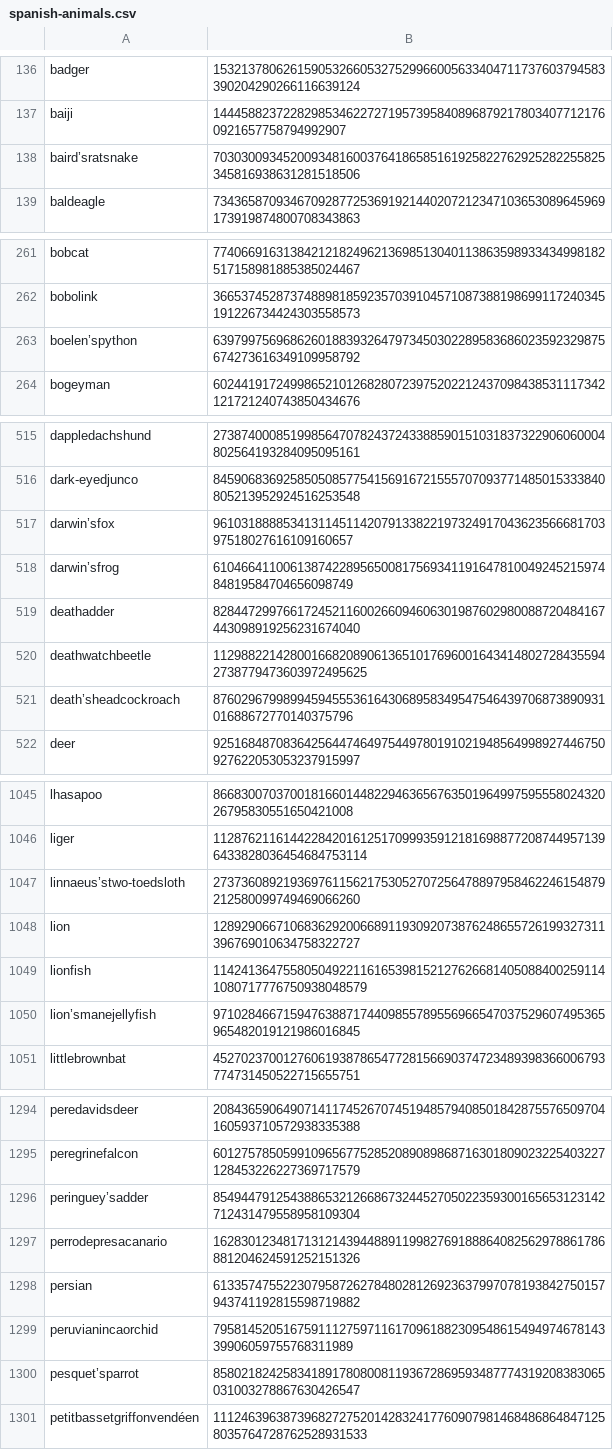
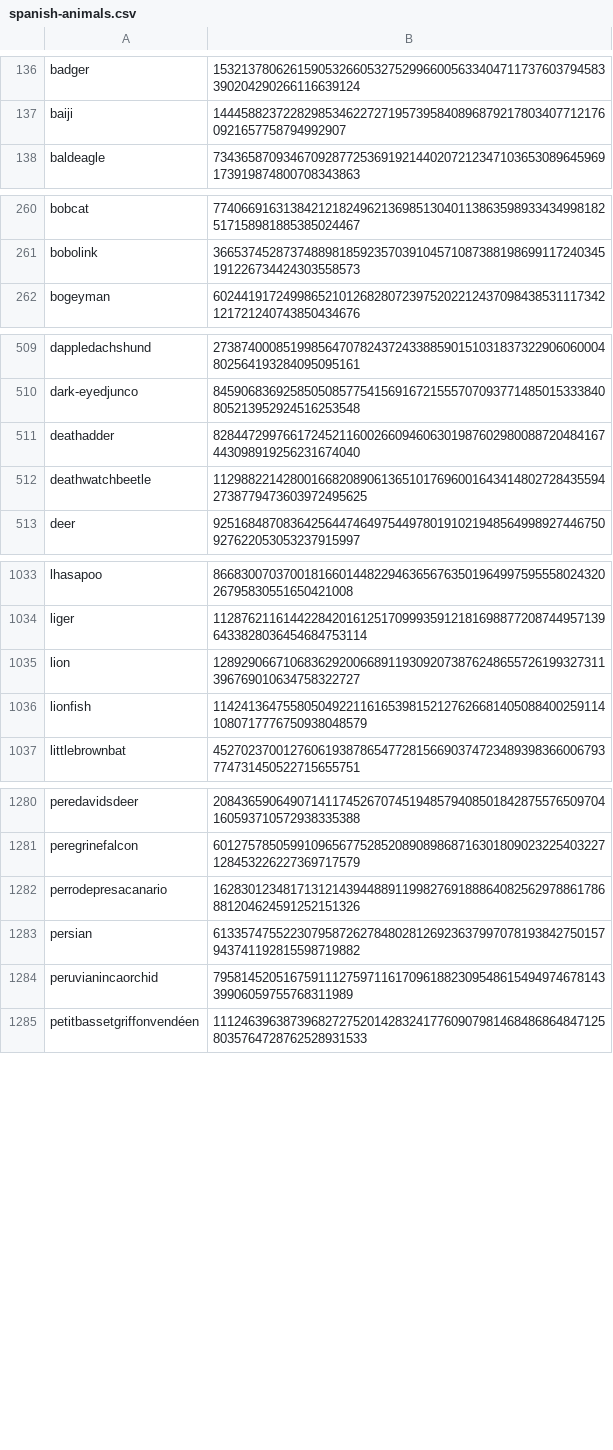
Before and after one commit to Zimtente/ens-collections, a CSV file: collections/spanish-animals.csv, drawn as a sheet; only a part is shown, gaps mark what is left out; the diff covers the shown part only; the diff names each change by its address in the sheet, - before the commit and + after, or states it on an @@ line.

```diff
--- a/collections/spanish-animals.csv
+++ b/collections/spanish-animals.csv
-row 138: baird’sratsnake | 70303009345200934816003764186585161925822762925282255825345816938631281518506
-row 263: boelen’spython | 63979975696862601883932647973450302289583686023592329875674273616349109958792
-row 517: darwin’sfox | 9610318888534131145114207913382219732491704362356668170397518027616109160657
-row 518: darwin’sfrog | 6104664110061387422895650081756934119164781004924521597484819584704656098749
-row 521: death’sheadcockroach | 8760296799899459455536164306895834954754643970687389093101688672770140375796
-row 1047: linnaeus’stwo-toedsloth | 27373608921936976115621753052707256478897958462246154879212580099749469066260
-row 1050: lion’smanejellyfish | 97102846671594763887174409855789556966547037529607495365965482019121986016845
-row 1296: peringuey’sadder | 85494479125438865321266867324452705022359300165653123142712431479558958109304
-row 1300: pesquet’sparrot | 85802182425834189178080081193672869593487774319208383065031003278867630426547
```
Also changed, not shown: 9 removed rows elsewhere in this file, collections/0xemojis.csv, collections/aus-999-club.csv, 39 other files.
